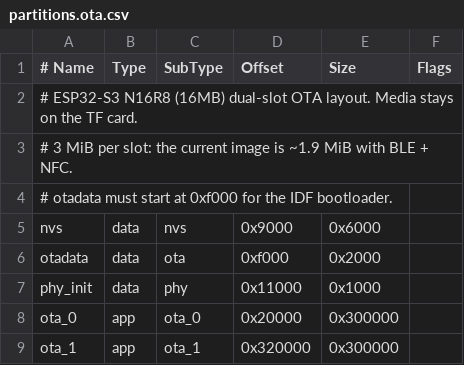
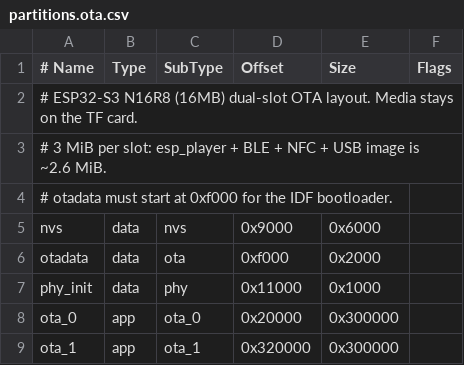
Before and after one commit to undefineded/esp-story, a CSV file: partitions.ota.csv, drawn as a sheet.

Commit message:
feat: migrate IDF video playback to esp_player and optimize runtime performance

```diff
--- a/partitions.ota.csv
+++ b/partitions.ota.csv
@@ -2,3 +2,3 @@
 # ESP32-S3 N16R8 (16MB) dual-slot OTA layout. Media stays on the TF card.
-# 3 MiB per slot: the current image is ~1.9 MiB with BLE + NFC.
+# 3 MiB per slot: esp_player + BLE + NFC + USB image is ~2.6 MiB.
 # otadata must start at 0xf000 for the IDF bootloader.
```
Also changed, not shown: 39 other files.
